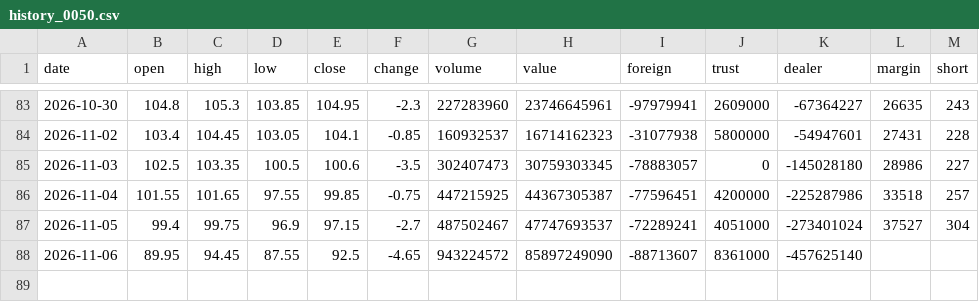
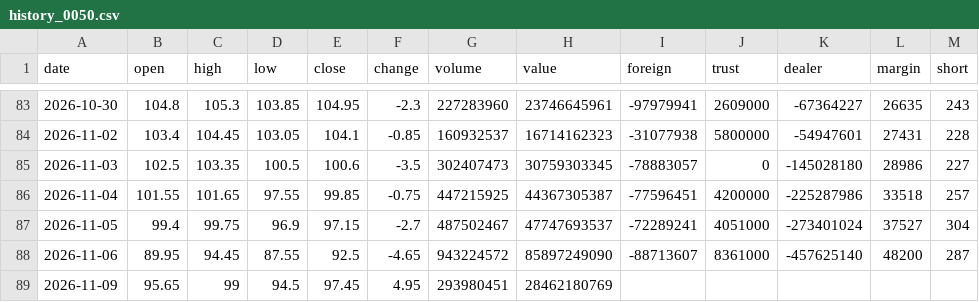
Before and after one commit to Roylin520/stockMarket, a CSV file: data/history_0050.csv, drawn as a sheet; only a part is shown, gaps mark what is left out.

```diff
--- a/data/history_0050.csv
+++ b/data/history_0050.csv
@@ -87,2 +87,3 @@
 2026-11-05,99.4,99.75,96.9,97.15,-2.7,487502467,47747693537,-72289241,4051000,-273401024,37527,304
-2026-11-06,89.95,94.45,87.55,92.5,-4.65,943224572,85897249090,-88713607,8361000,-457625140,,
+2026-11-06,89.95,94.45,87.55,92.5,-4.65,943224572,85897249090,-88713607,8361000,-457625140,48200,287
+2026-11-09,95.65,99,94.5,97.45,4.95,293980451,28462180769,,,,,
```
Also changed, not shown: data/history_2303.csv, data/history_2308.csv, 18 other files.
